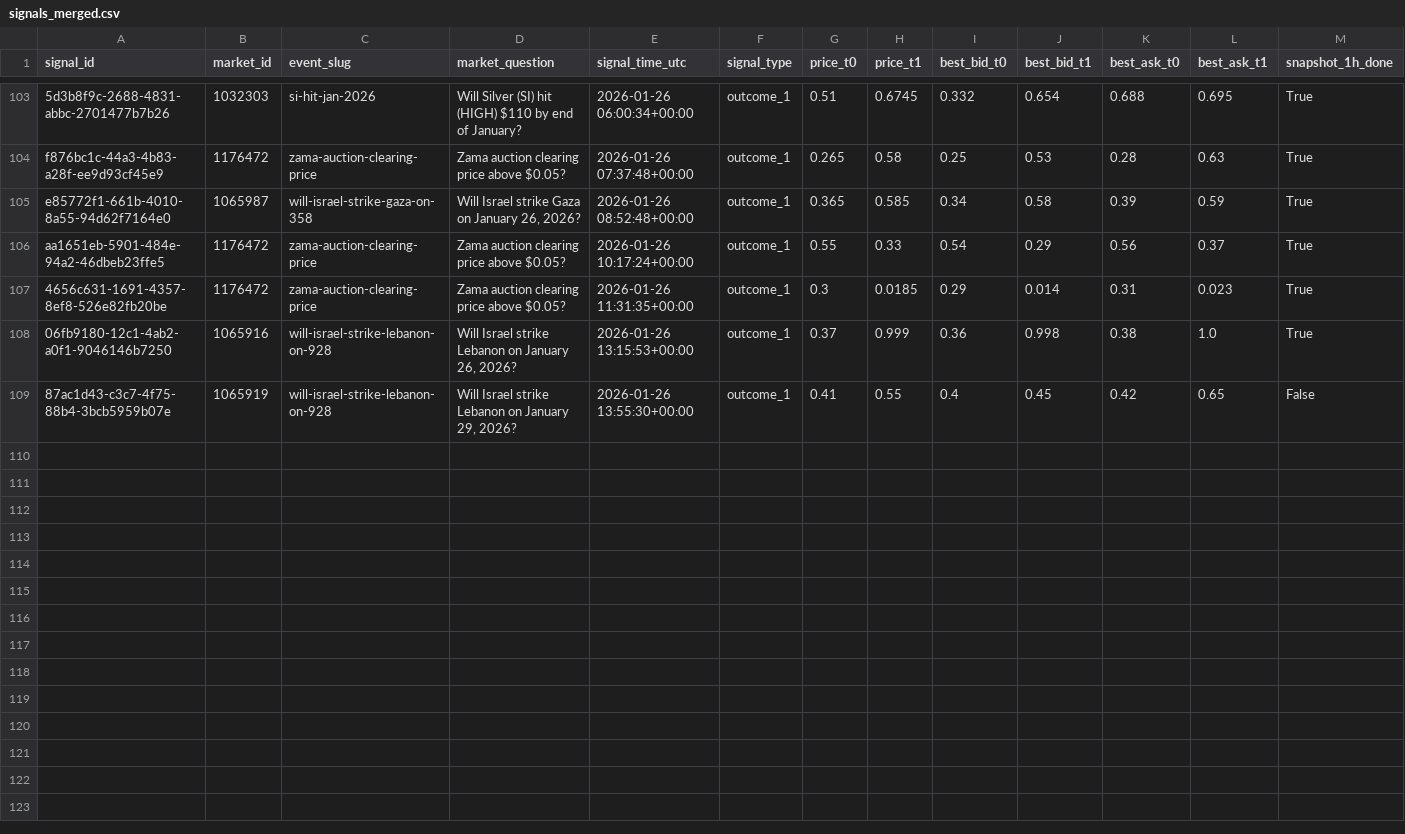
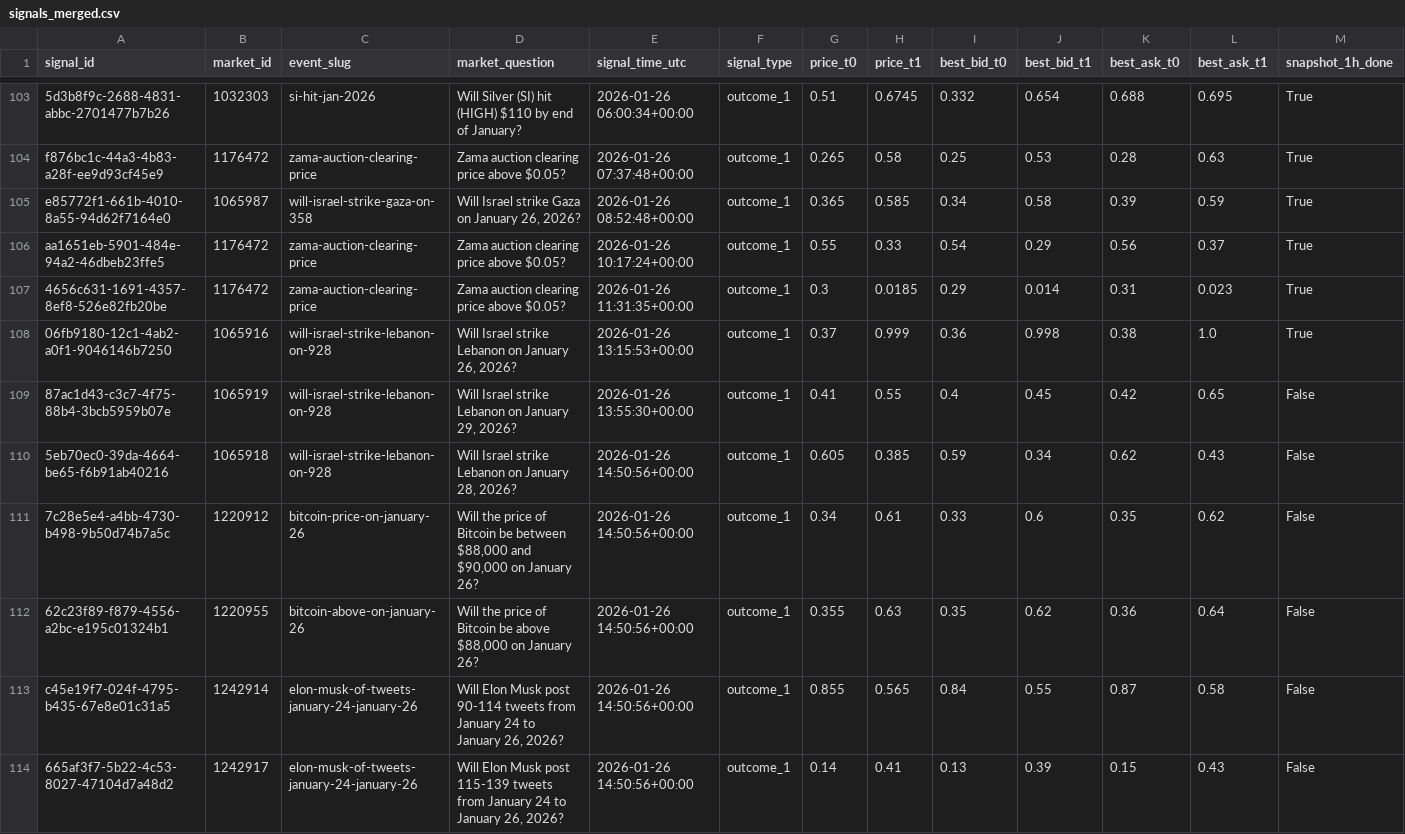
Before and after one commit to arshak-avagyan/fetch_data_test_repo, a CSV file: data/signals_merged.csv, drawn as a sheet; only a part is shown, gaps mark what is left out; rows hold the shown columns only; the diff names each change by its address in the sheet, - before the commit and + after, or states it on an @@ line.

Commit message:
Workflow Run
Files changed:
M	data/market_change.csv
M	data/polymarket_flat_markets_t0.csv
M	data/polymarket_flat_markets_t1.csv
M	data/signals.csv
M	data/signals_merged.csv

```diff
--- a/data/signals_merged.csv
+++ b/data/signals_merged.csv
+row 110: 5eb70ec0-39da-4664-be65-f6b91ab40216 | 1065918 | will-israel-strike-lebanon-on-928 | Will Israel strike Lebanon on January 28, 2026? | 2026-01-26 14:50:56+00:00 | outcome_1 | 0.605 | 0.385 | 0.59 | 0.34 | 0.62 | 0.43 | False
+row 111: 7c28e5e4-a4bb-4730-b498-9b50d74b7a5c | 1220912 | bitcoin-price-on-january-26 | Will the price of Bitcoin be between $88,000 and $90,000 on January 26? | 2026-01-26 14:50:56+00:00 | outcome_1 | 0.34 | 0.61 | 0.33 | 0.6 | 0.35 | 0.62 | False
+row 112: 62c23f89-f879-4556-a2bc-e195c01324b1 | 1220955 | bitcoin-above-on-january-26 | Will the price of Bitcoin be above $88,000 on January 26? | 2026-01-26 14:50:56+00:00 | outcome_1 | 0.355 | 0.63 | 0.35 | 0.62 | 0.36 | 0.64 | False
+row 113: c45e19f7-024f-4795-b435-67e8e01c31a5 | 1242914 | elon-musk-of-tweets-january-24-january-26 | Will Elon Musk post 90-114 tweets from January 24 to January 26, 2026? | 2026-01-26 14:50:56+00:00 | outcome_1 | 0.855 | 0.565 | 0.84 | 0.55 | 0.87 | 0.58 | False
+row 114: 665af3f7-5b22-4c53-8027-47104d7a48d2 | 1242917 | elon-musk-of-tweets-january-24-january-26 | Will Elon Musk post 115-139 tweets from January 24 to January 26, 2026? | 2026-01-26 14:50:56+00:00 | outcome_1 | 0.14 | 0.41 | 0.13 | 0.39 | 0.15 | 0.43 | False
```
Also changed, not shown: data/signals.csv, 2 other files.
